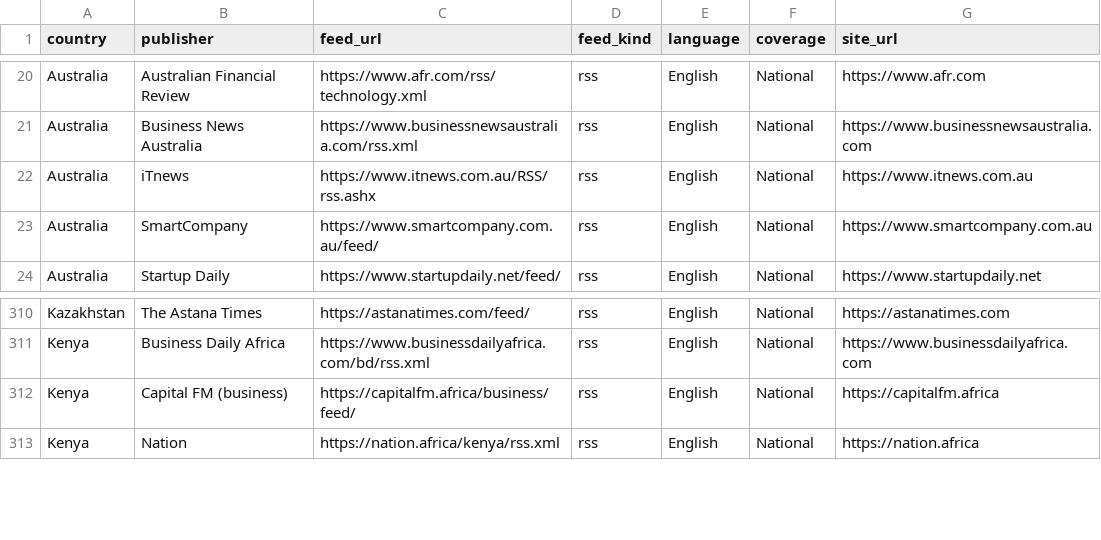
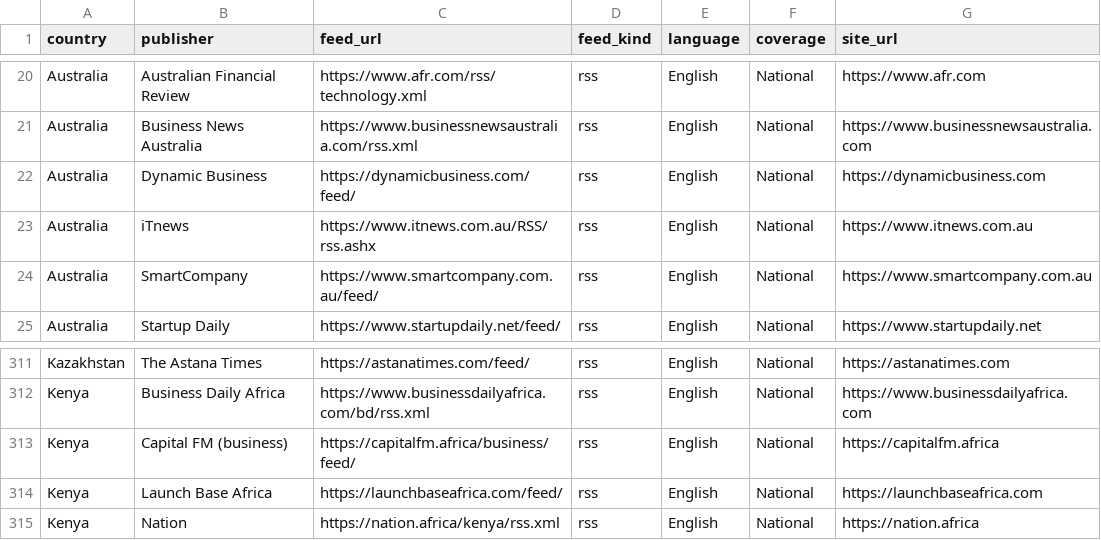
Before and after one commit to dk-forge/talent-intelligence-tracker, a CSV file: data/feeds.csv, drawn as a sheet; only a part is shown, gaps mark what is left out; the diff names each change by its address in the sheet, - before the commit and + after, or states it on an @@ line.

```diff
--- a/data/feeds.csv
+++ b/data/feeds.csv
+row 22: Australia | Dynamic Business | https://dynamicbusiness.com/feed/ | rss | English | National | https://dynamicbusiness.com
+row 314: Kenya | Launch Base Africa | https://launchbaseafrica.com/feed/ | rss | English | National | https://launchbaseafrica.com
```
Also changed, not shown: data/sources_catalogue.csv, 2 other files.
